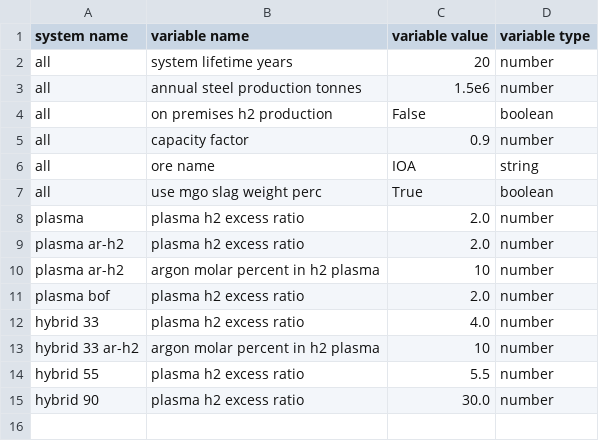
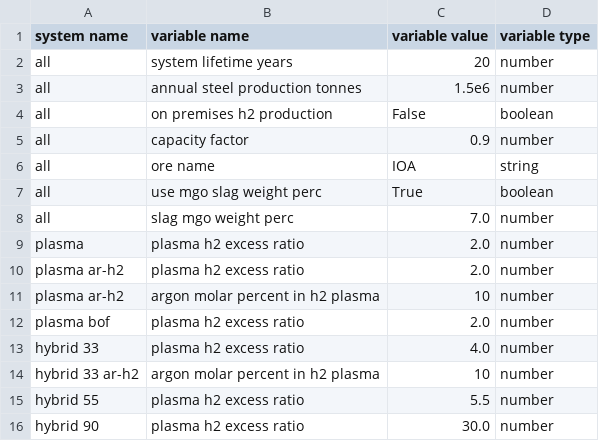
Before and after one commit to chris-phd/technoeconomics, a CSV file: examples/low_emission_steel/config_default.csv, drawn as a sheet.

```diff
--- a/examples/low_emission_steel/config_default.csv
+++ b/examples/low_emission_steel/config_default.csv
@@ -7,2 +7,3 @@ all,ore name,IOA,string
 all,use mgo slag weight perc,True,boolean
+all,slag mgo weight perc,7.0,number
 plasma,plasma h2 excess ratio,2.0,number
```
Also changed, not shown: 1 other file.
